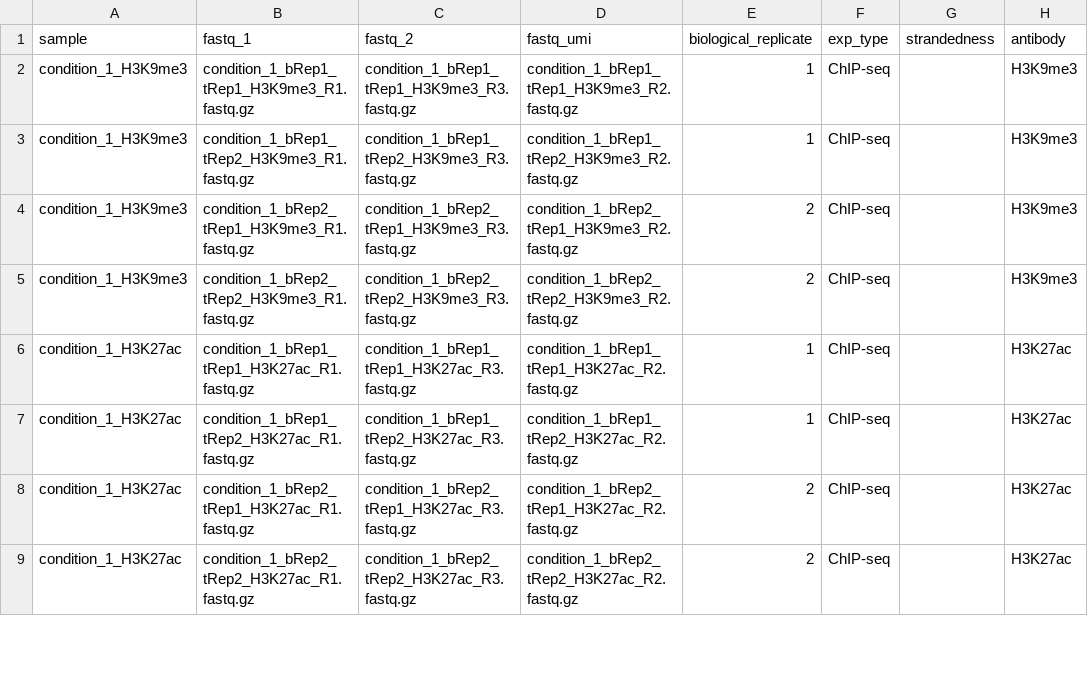
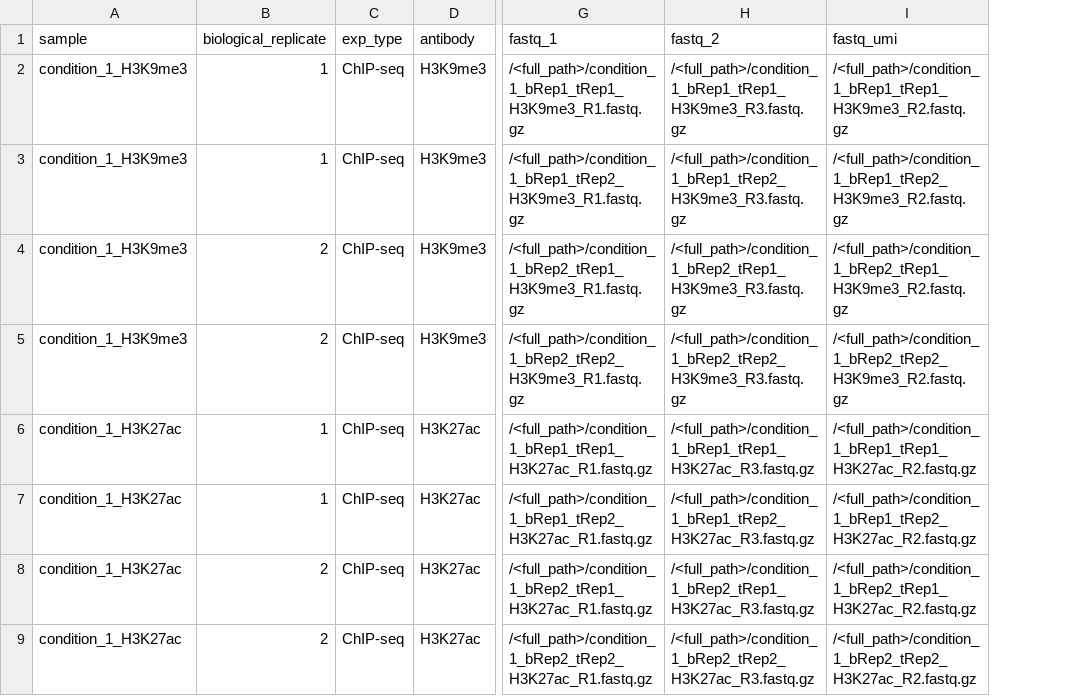
Before and after one commit to samuelruizperez/crepas, a CSV file: assets/test-datasets/samplesheet/v1.0.0/ex2_multiTechRep_samplesheet.csv, drawn as a sheet; only a part is shown, gaps mark what is left out; removed rows and columns are numbered as before the commit, all else as after; the diff names each change by its address in the sheet, - before the commit and + after, or states it on an @@ line.

```diff
--- a/assets/test-datasets/samplesheet/v1.0.0/ex2_multiTechRep_samplesheet.csv
+++ b/assets/test-datasets/samplesheet/v1.0.0/ex2_multiTechRep_samplesheet.csv
-column B (fastq_1), rows 2-9: condition_1_bRep1_tRep1_H3K9me3_R1.fastq.gz | condition_1_bRep1_tRep2_H3K9me3_R1.fastq.gz | condition_1_bRep2_tRep1_H3K9me3_R1.fastq.gz | condition_1_bRep2_tRep2_H3K9me3_R1.fastq.gz | condition_1_bRep1_tRep1_H3K27ac_R1.fastq.gz | condition_1_bRep1_tRep2_H3K27ac_R1.fastq.gz | condition_1_bRep2_tRep1_H3K27ac_R1.fastq.gz | condition_1_bRep2_tRep2_H3K27ac_R1.fastq.gz
-column C (fastq_2), rows 2-9: condition_1_bRep1_tRep1_H3K9me3_R3.fastq.gz | condition_1_bRep1_tRep2_H3K9me3_R3.fastq.gz | condition_1_bRep2_tRep1_H3K9me3_R3.fastq.gz | condition_1_bRep2_tRep2_H3K9me3_R3.fastq.gz | condition_1_bRep1_tRep1_H3K27ac_R3.fastq.gz | condition_1_bRep1_tRep2_H3K27ac_R3.fastq.gz | condition_1_bRep2_tRep1_H3K27ac_R3.fastq.gz | condition_1_bRep2_tRep2_H3K27ac_R3.fastq.gz
-column D (fastq_umi), rows 2-9: condition_1_bRep1_tRep1_H3K9me3_R2.fastq.gz | condition_1_bRep1_tRep2_H3K9me3_R2.fastq.gz | condition_1_bRep2_tRep1_H3K9me3_R2.fastq.gz | condition_1_bRep2_tRep2_H3K9me3_R2.fastq.gz | condition_1_bRep1_tRep1_H3K27ac_R2.fastq.gz | condition_1_bRep1_tRep2_H3K27ac_R2.fastq.gz | condition_1_bRep2_tRep1_H3K27ac_R2.fastq.gz | condition_1_bRep2_tRep2_H3K27ac_R2.fastq.gz
-column G (strandedness), empty
+column G (fastq_1), rows 2-9: /<full_path>/condition_1_bRep1_tRep1_H3K9me3_R1.fastq.gz | /<full_path>/condition_1_bRep1_tRep2_H3K9me3_R1.fastq.gz | /<full_path>/condition_1_bRep2_tRep1_H3K9me3_R1.fastq.gz | /<full_path>/condition_1_bRep2_tRep2_H3K9me3_R1.fastq.gz | /<full_path>/condition_1_bRep1_tRep1_H3K27ac_R1.fastq.gz | /<full_path>/condition_1_bRep1_tRep2_H3K27ac_R1.fastq.gz | /<full_path>/condition_1_bRep2_tRep1_H3K27ac_R1.fastq.gz | /<full_path>/condition_1_bRep2_tRep2_H3K27ac_R1.fastq.gz
+column H (fastq_2), rows 2-9: /<full_path>/condition_1_bRep1_tRep1_H3K9me3_R3.fastq.gz | /<full_path>/condition_1_bRep1_tRep2_H3K9me3_R3.fastq.gz | /<full_path>/condition_1_bRep2_tRep1_H3K9me3_R3.fastq.gz | /<full_path>/condition_1_bRep2_tRep2_H3K9me3_R3.fastq.gz | /<full_path>/condition_1_bRep1_tRep1_H3K27ac_R3.fastq.gz | /<full_path>/condition_1_bRep1_tRep2_H3K27ac_R3.fastq.gz | /<full_path>/condition_1_bRep2_tRep1_H3K27ac_R3.fastq.gz | /<full_path>/condition_1_bRep2_tRep2_H3K27ac_R3.fastq.gz
+column I (fastq_umi), rows 2-9: /<full_path>/condition_1_bRep1_tRep1_H3K9me3_R2.fastq.gz | /<full_path>/condition_1_bRep1_tRep2_H3K9me3_R2.fastq.gz | /<full_path>/condition_1_bRep2_tRep1_H3K9me3_R2.fastq.gz | /<full_path>/condition_1_bRep2_tRep2_H3K9me3_R2.fastq.gz | /<full_path>/condition_1_bRep1_tRep1_H3K27ac_R2.fastq.gz | /<full_path>/condition_1_bRep1_tRep2_H3K27ac_R2.fastq.gz | /<full_path>/condition_1_bRep2_tRep1_H3K27ac_R2.fastq.gz | /<full_path>/condition_1_bRep2_tRep2_H3K27ac_R2.fastq.gz
```
Also changed, not shown: assets/test-datasets/samplesheet/v1.0.0/ex1_multiBioRep_samplesheet.csv, 2 other files.
